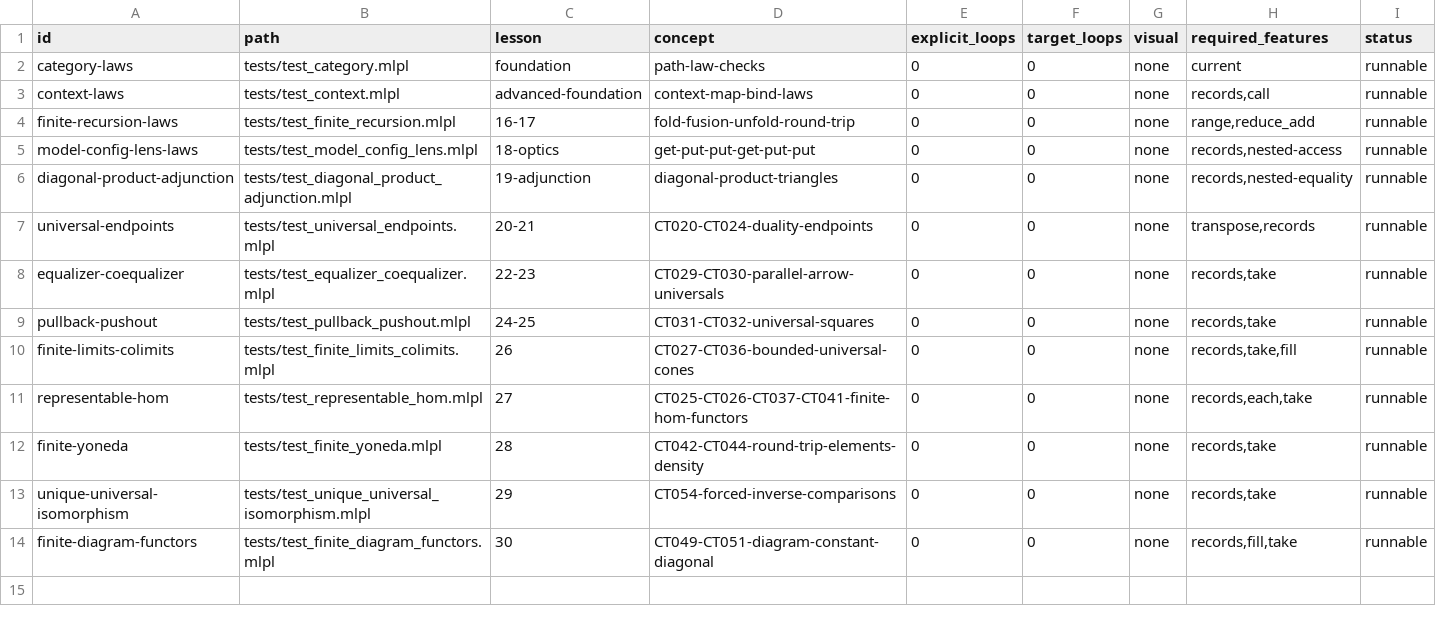
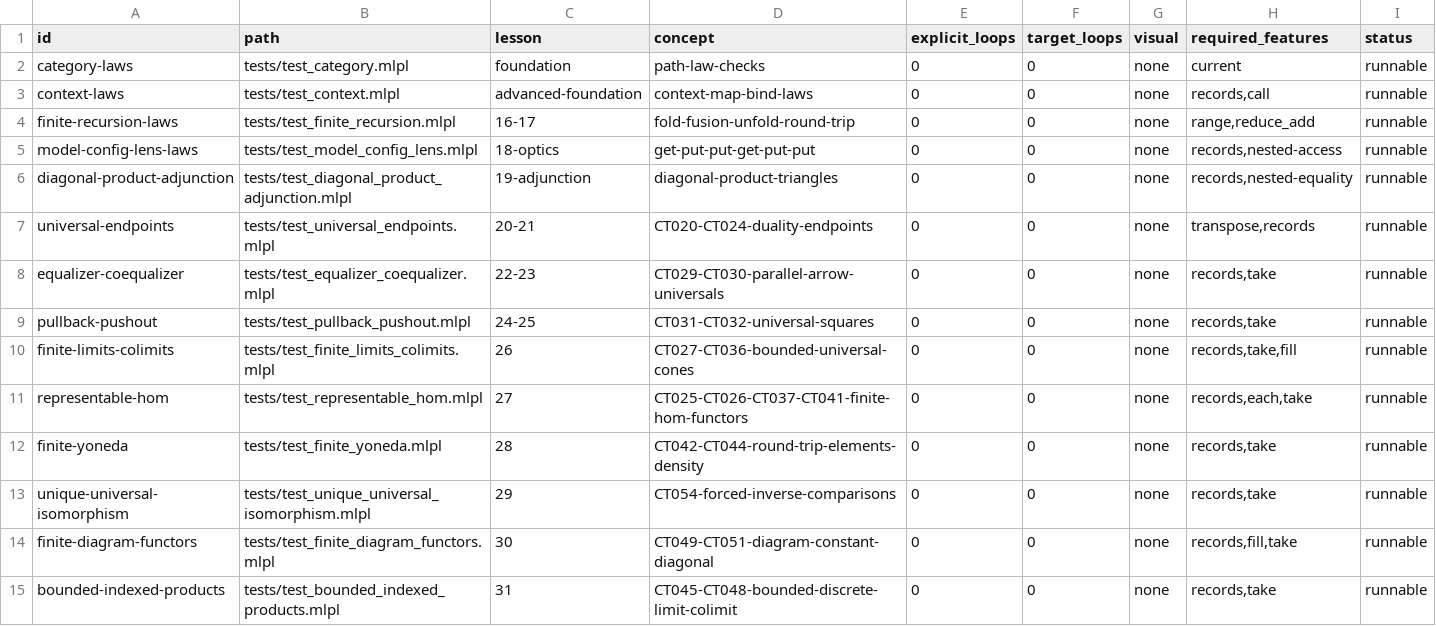
Before and after one commit to sw-ml-study/demo-category-theory, a TSV file: catalog/tests.tsv, drawn as a sheet; the diff names each change by its address in the sheet, - before the commit and + after, or states it on an @@ line.

Commit message:
demo: add bounded indexed products and coproducts
Add Lesson 31 for a discrete three-object diagram. Three projections force the finite product mediator and three numeric-tagged injections force the coproduct case map, making them the bounded indexed limit and colimit; changed third components supply counterexamples.

Extend the capability probe, add CLI and consistently bound web SVG lessons, tests, generated README preview, catalogs, runners, and every ledger. Explicitly defer arbitrary and infinite wide families.

Pre-commit: just check (39 tests; 31 demos; all repository gates pass).

```diff
--- a/catalog/tests.tsv
+++ b/catalog/tests.tsv
+row 15: bounded-indexed-products | tests/test_bounded_indexed_products.mlpl | 31 | CT045-CT048-bounded-discrete-limit-colimit | 0 | 0 | none | records,take | runnable
```
Also changed, not shown: catalog/demos.tsv, 17 other files.
